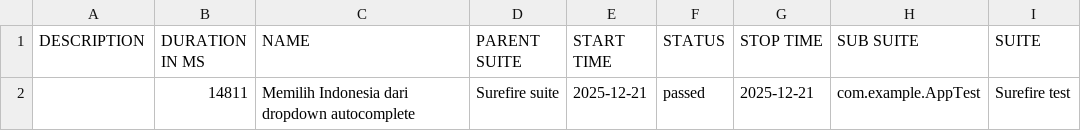
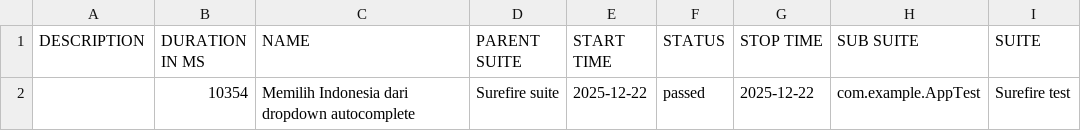
Before and after one commit to fianforza86/Automation-Fian-Test, a CSV file: data/suites.csv, drawn as a sheet; only a part is shown; the diff names each change by its address in the sheet, - before the commit and + after, or states it on an @@ line.

```diff
--- a/data/suites.csv
+++ b/data/suites.csv
-B2 (DURATION IN MS): 14811
+B2 (DURATION IN MS): 10354
-E2 (START TIME): 2025-12-21
+E2 (START TIME): 2025-12-22
-G2 (STOP TIME): 2025-12-21
+G2 (STOP TIME): 2025-12-22
```
Also changed, not shown: 16 other files.
